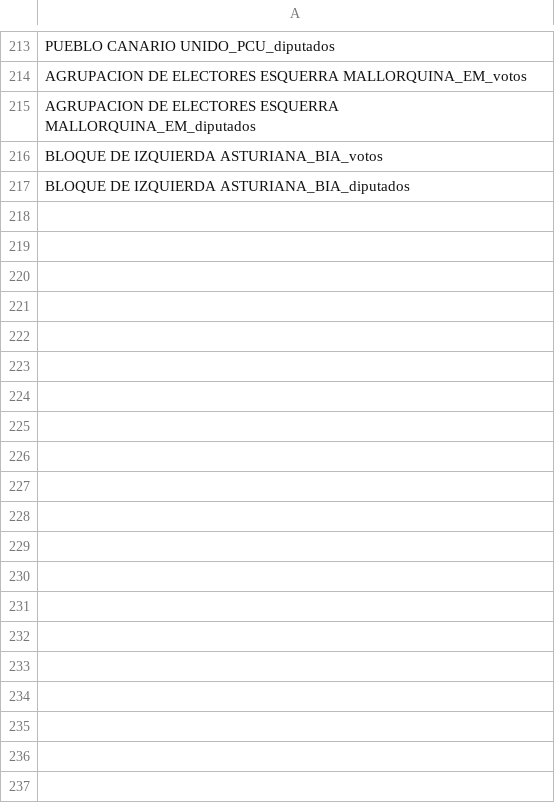
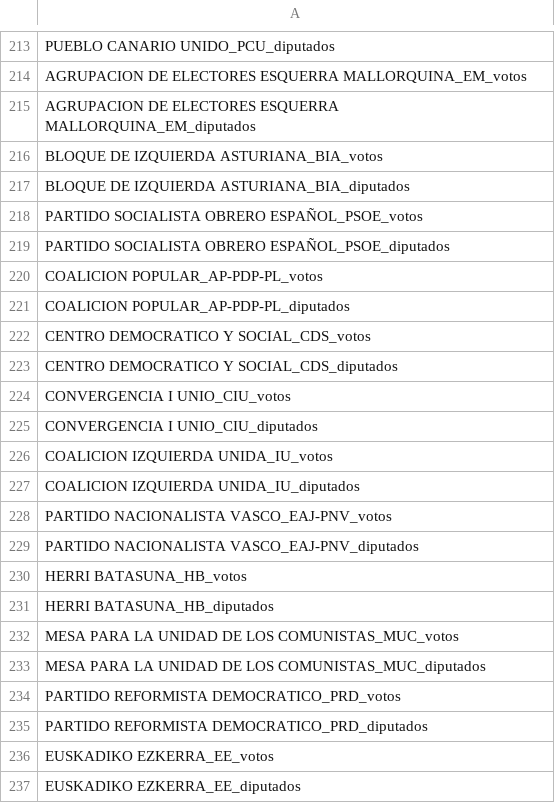
Before and after one commit to anerodata/data-elecciones-congreso-espana, a CSV file: parties.csv, drawn as a sheet; only a part is shown, gaps mark what is left out; the diff covers the shown part only; the diff names each change by its address in the sheet, - before the commit and + after, or states it on an @@ line.

Commit message:
Add proccess

```diff
--- a/parties.csv
+++ b/parties.csv
+row 218: PARTIDO SOCIALISTA OBRERO ESPAÑOL_PSOE_votos
+row 219: PARTIDO SOCIALISTA OBRERO ESPAÑOL_PSOE_diputados
+row 220: COALICION POPULAR_AP-PDP-PL_votos
+row 221: COALICION POPULAR_AP-PDP-PL_diputados
+row 222: CENTRO DEMOCRATICO Y SOCIAL_CDS_votos
+row 223: CENTRO DEMOCRATICO Y SOCIAL_CDS_diputados
+row 224: CONVERGENCIA I UNIO_CIU_votos
+row 225: CONVERGENCIA I UNIO_CIU_diputados
+row 226: COALICION IZQUIERDA UNIDA_IU_votos
+row 227: COALICION IZQUIERDA UNIDA_IU_diputados
+row 228: PARTIDO NACIONALISTA VASCO_EAJ-PNV_votos
+row 229: PARTIDO NACIONALISTA VASCO_EAJ-PNV_diputados
+row 230: HERRI BATASUNA_HB_votos
+row 231: HERRI BATASUNA_HB_diputados
+row 232: MESA PARA LA UNIDAD DE LOS COMUNISTAS_MUC_votos
+row 233: MESA PARA LA UNIDAD DE LOS COMUNISTAS_MUC_diputados
+row 234: PARTIDO REFORMISTA DEMOCRATICO_PRD_votos
+row 235: PARTIDO REFORMISTA DEMOCRATICO_PRD_diputados
+row 236: EUSKADIKO EZKERRA_EE_votos
+row 237: EUSKADIKO EZKERRA_EE_diputados
```
Also changed, not shown: 82 added rows elsewhere in this file.
